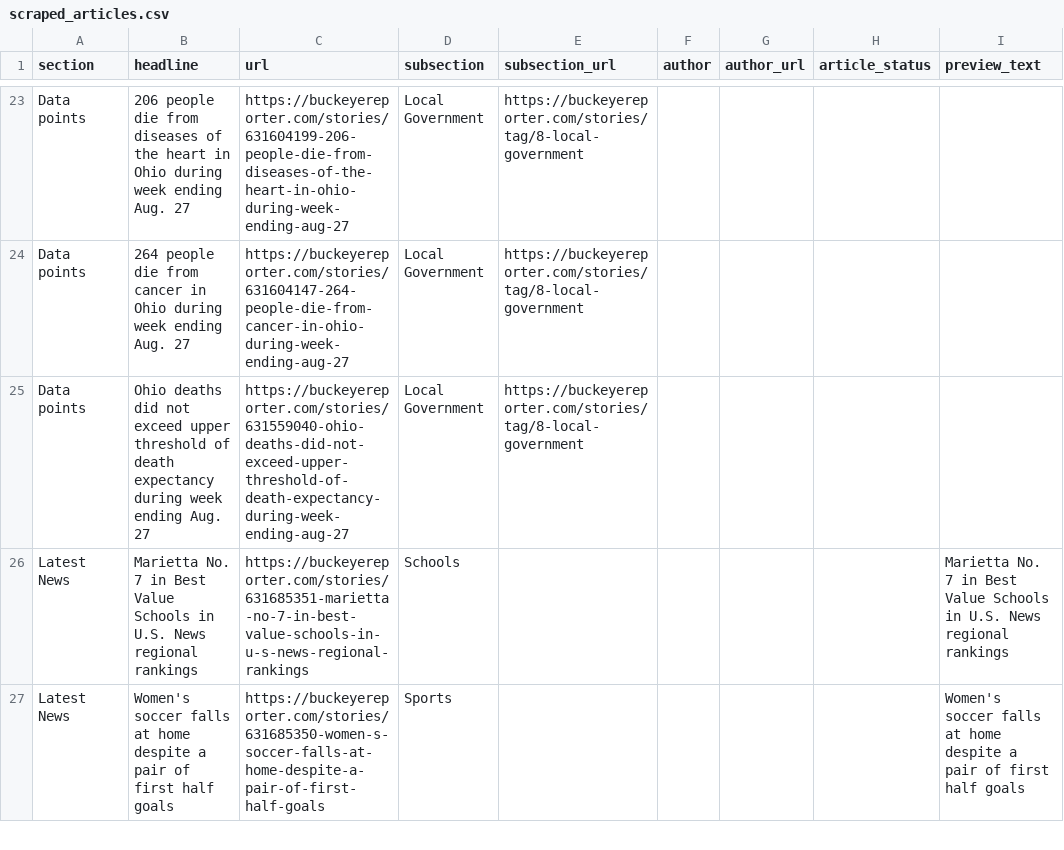
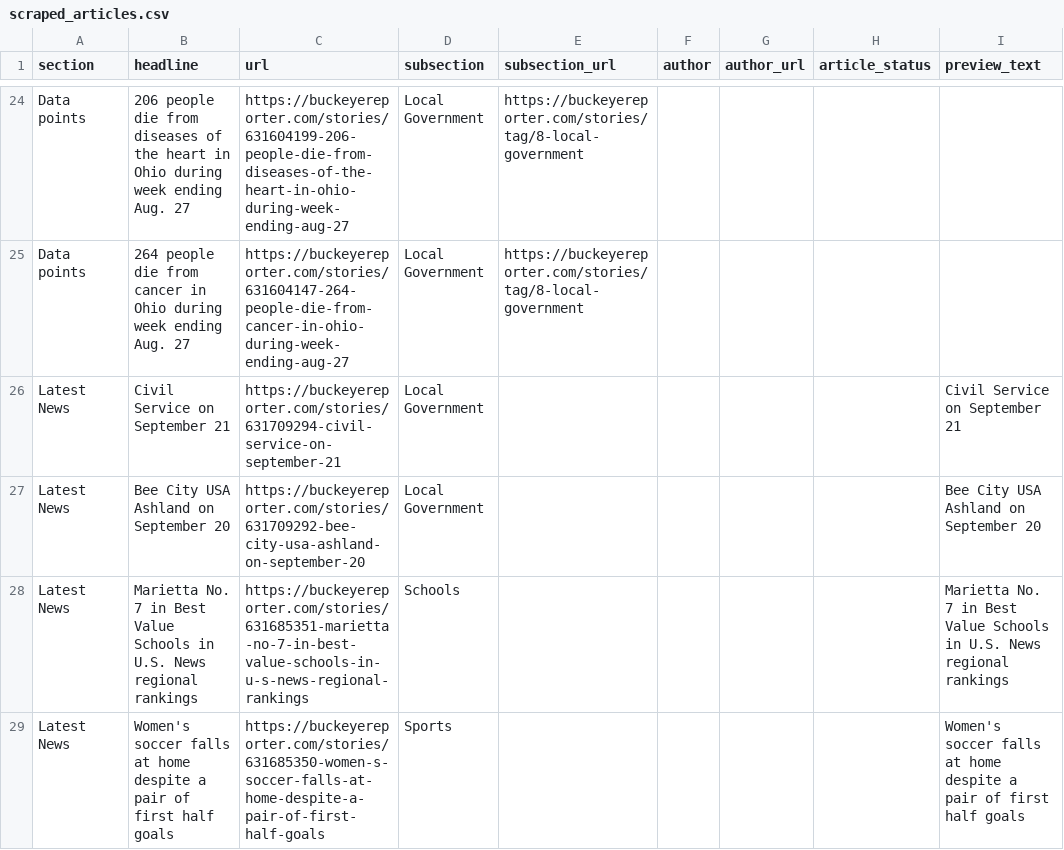
Before and after one commit to petebrown/homework-17-automatic-scraper, a CSV file: scraped_articles.csv, drawn as a sheet; only a part is shown, gaps mark what is left out; removed rows and columns are numbered as before the commit, all else as after; the diff covers the shown part only; the diff names each change by its address in the sheet, - before the commit and + after, or states it on an @@ line.

```diff
--- a/scraped_articles.csv
+++ b/scraped_articles.csv
-row 25: Data points | Ohio deaths did not exceed upper threshold of death expectancy during week ending Aug. 27 | https://buckeyereporter.com/stories/631559040-ohio-deaths-did-not-exceed-upper-threshold-of-death-expectancy-during-week-ending-aug-27 | Local Government | https://buckeyereporter.com/stories/tag/8-local-government
+row 26: Latest News | Civil Service on September 21 | https://buckeyereporter.com/stories/631709294-civil-service-on-september-21 | Local Government |  |  |  |  | Civil Service on September 21
+row 27: Latest News | Bee City USA Ashland on September 20 | https://buckeyereporter.com/stories/631709292-bee-city-usa-ashland-on-september-20 | Local Government |  |  |  |  | Bee City USA Ashland on September 20
```
Also changed, not shown: 3 added rows and 4 removed rows elsewhere in this file.
